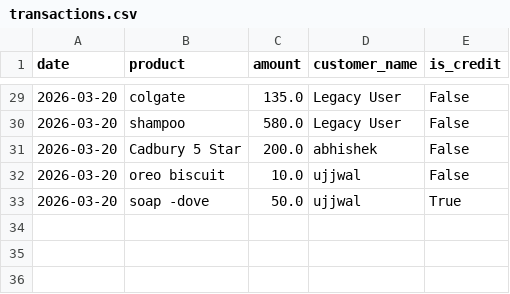
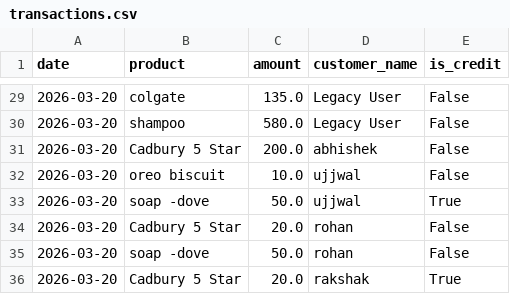
Before and after one commit to kartikeya2006jay/AI-Businesses, a CSV file: backend/data/transactions.csv, drawn as a sheet; only a part is shown, gaps mark what is left out; the diff names each change by its address in the sheet, - before the commit and + after, or states it on an @@ line.

```diff
--- a/backend/data/transactions.csv
+++ b/backend/data/transactions.csv
+row 34: 2026-03-20 | Cadbury 5 Star | 20.0 | rohan | False
+row 35: 2026-03-20 | soap -dove | 50.0 | rohan | False
+row 36: 2026-03-20 | Cadbury 5 Star | 20.0 | rakshak | True
```
Also changed, not shown: 4 other files.
